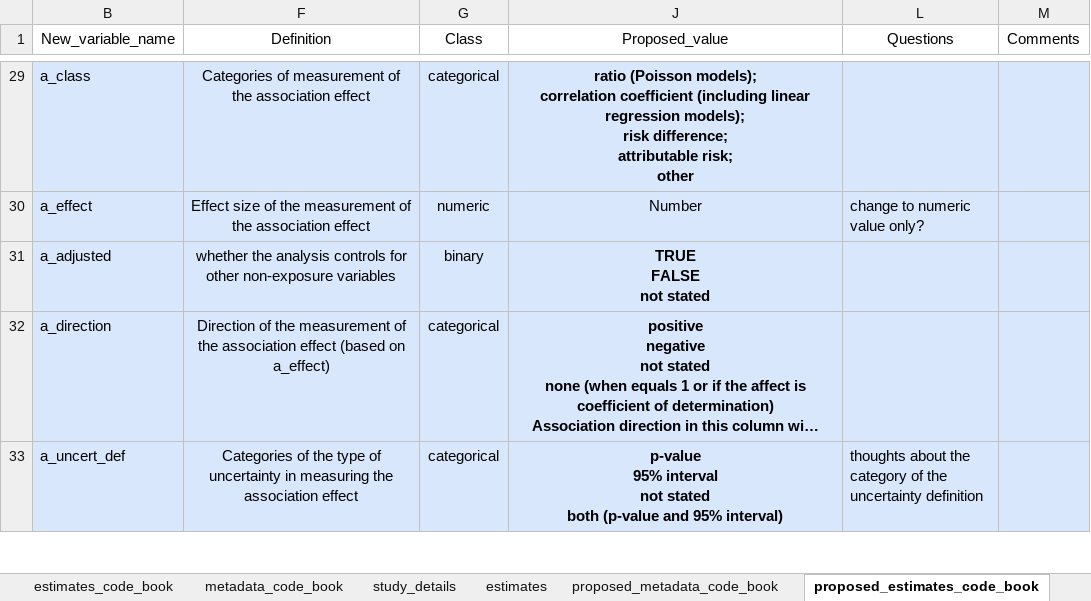
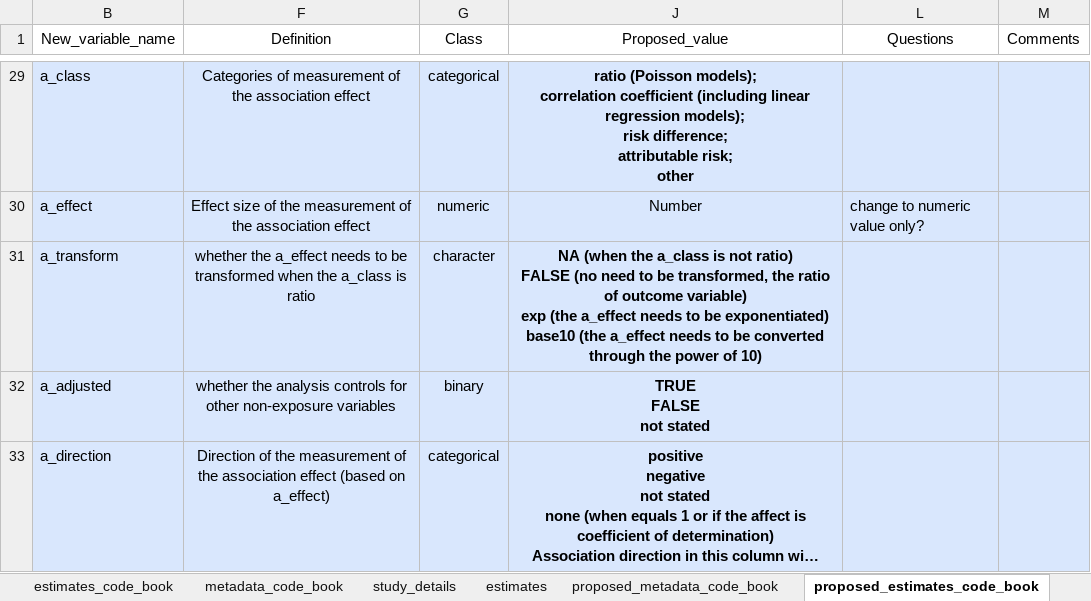
Before and after one commit to HopkinsIDD/cholera_climate_review, an Excel workbook: Data/cholera_climate_systematic_review_extract_into_sheets.xlsx, sheet proposed_estimates_code_book, drawn as a sheet; only a part is shown, gaps mark what is left out; the shorter side is filled out with more unchanged rows; long unchanged cells end in …; values as stored, in another font and other column widths than the file's, no borders; ↵ is a line break in a cell; the diff names each change by its address in the sheet, - before the commit and + after, or states it on an @@ line.

```diff
--- a/Data/cholera_climate_systematic_review_extract_into_sheets.xlsx (sheet proposed_estimates_code_book)
+++ b/Data/cholera_climate_systematic_review_extract_into_sheets.xlsx (sheet proposed_estimates_code_book)
+row 31: a_transform | whether the a_effect needs to be transformed when the a_class is ratio | character | NA (when the a_class is not ratio) ↵ FALSE (no need to be transformed, the ratio of outcome variable) ↵ exp (the a_effect needs to be exponentiated) ↵ base10 (the a_effect needs to be converted through the power of 10)
```
Also changed, not shown: sheet estimates_0329, sheet metadata_0329.
